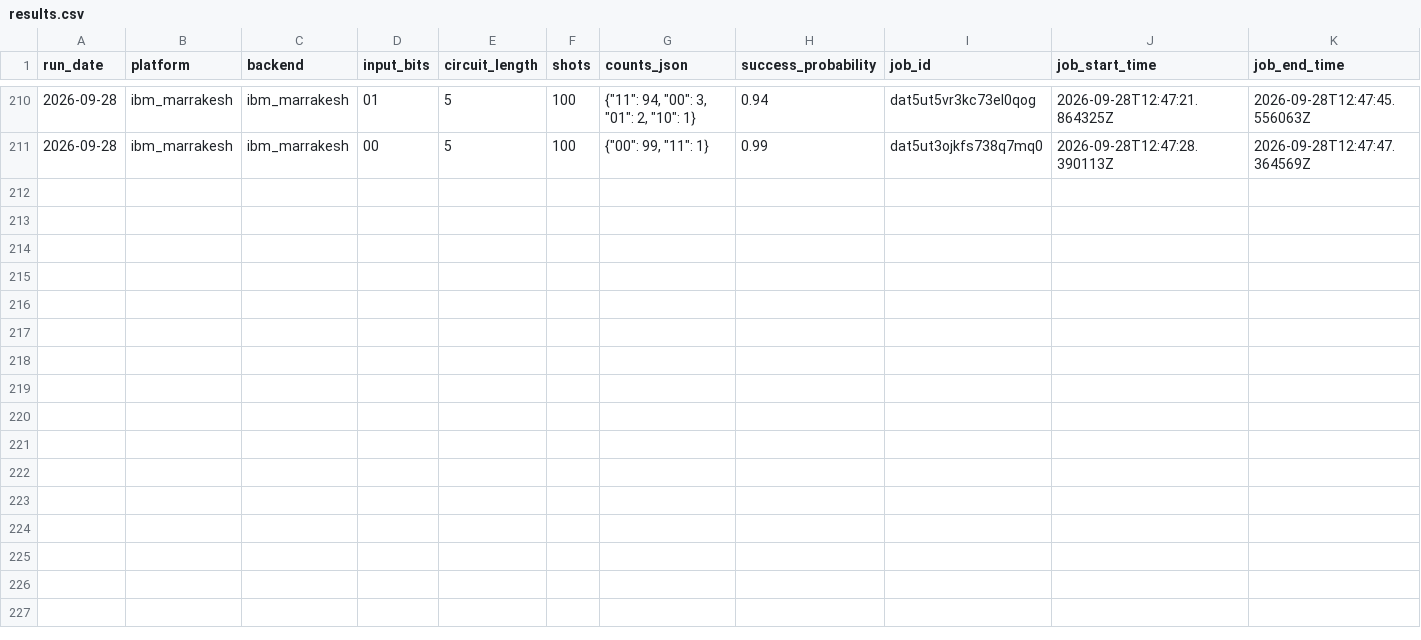
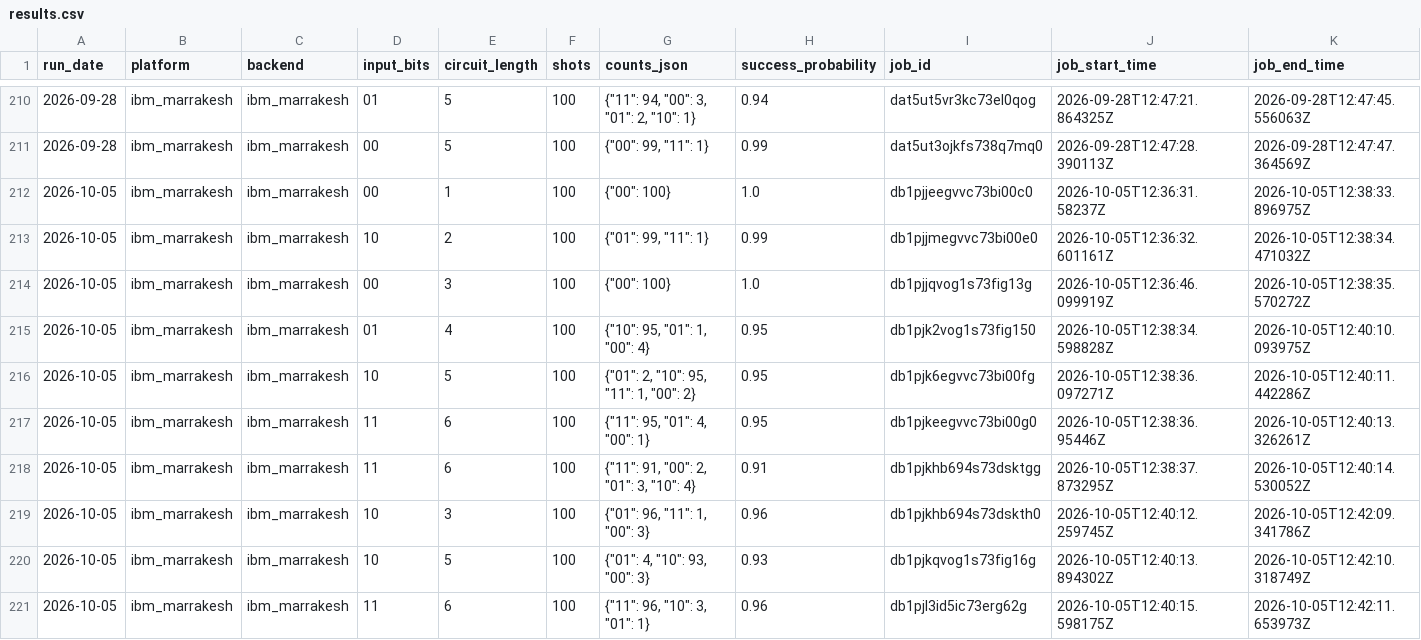
Before and after one commit to InsightSoftmax/quantum-stability, a CSV file: data/ibm_marrakesh/results.csv, drawn as a sheet; only a part is shown, gaps mark what is left out; rows hold the shown columns only; the diff names each change by its address in the sheet, - before the commit and + after, or states it on an @@ line.

```diff
--- a/data/ibm_marrakesh/results.csv
+++ b/data/ibm_marrakesh/results.csv
+row 212: 2026-10-05 | ibm_marrakesh | ibm_marrakesh | 00 | 1 | 100 | {"00": 100} | 1.0 | db1pjjeegvvc73bi00c0 | 2026-10-05T12:36:31.58237Z | 2026-10-05T12:38:33.896975Z
+row 213: 2026-10-05 | ibm_marrakesh | ibm_marrakesh | 10 | 2 | 100 | {"01": 99, "11": 1} | 0.99 | db1pjjmegvvc73bi00e0 | 2026-10-05T12:36:32.601161Z | 2026-10-05T12:38:34.471032Z
+row 214: 2026-10-05 | ibm_marrakesh | ibm_marrakesh | 00 | 3 | 100 | {"00": 100} | 1.0 | db1pjjqvog1s73fig13g | 2026-10-05T12:36:46.099919Z | 2026-10-05T12:38:35.570272Z
+row 215: 2026-10-05 | ibm_marrakesh | ibm_marrakesh | 01 | 4 | 100 | {"10": 95, "01": 1, "00": 4} | 0.95 | db1pjk2vog1s73fig150 | 2026-10-05T12:38:34.598828Z | 2026-10-05T12:40:10.093975Z
+row 216: 2026-10-05 | ibm_marrakesh | ibm_marrakesh | 10 | 5 | 100 | {"01": 2, "10": 95, "11": 1, "00": 2} | 0.95 | db1pjk6egvvc73bi00fg | 2026-10-05T12:38:36.097271Z | 2026-10-05T12:40:11.442286Z
+row 217: 2026-10-05 | ibm_marrakesh | ibm_marrakesh | 11 | 6 | 100 | {"11": 95, "01": 4, "00": 1} | 0.95 | db1pjkeegvvc73bi00g0 | 2026-10-05T12:38:36.95446Z | 2026-10-05T12:40:13.326261Z
+row 218: 2026-10-05 | ibm_marrakesh | ibm_marrakesh | 11 | 6 | 100 | {"11": 91, "00": 2, "01": 3, "10": 4} | 0.91 | db1pjkhb694s73dsktgg | 2026-10-05T12:38:37.873295Z | 2026-10-05T12:40:14.530052Z
+row 219: 2026-10-05 | ibm_marrakesh | ibm_marrakesh | 10 | 3 | 100 | {"01": 96, "11": 1, "00": 3} | 0.96 | db1pjkhb694s73dskth0 | 2026-10-05T12:40:12.259745Z | 2026-10-05T12:42:09.341786Z
+row 220: 2026-10-05 | ibm_marrakesh | ibm_marrakesh | 10 | 5 | 100 | {"01": 4, "10": 93, "00": 3} | 0.93 | db1pjkqvog1s73fig16g | 2026-10-05T12:40:13.894302Z | 2026-10-05T12:42:10.318749Z
+row 221: 2026-10-05 | ibm_marrakesh | ibm_marrakesh | 11 | 6 | 100 | {"11": 96, "10": 3, "01": 1} | 0.96 | db1pjl3id5ic73erg62g | 2026-10-05T12:40:15.598175Z | 2026-10-05T12:42:11.653973Z
```
Also changed, not shown: 1 other file.
